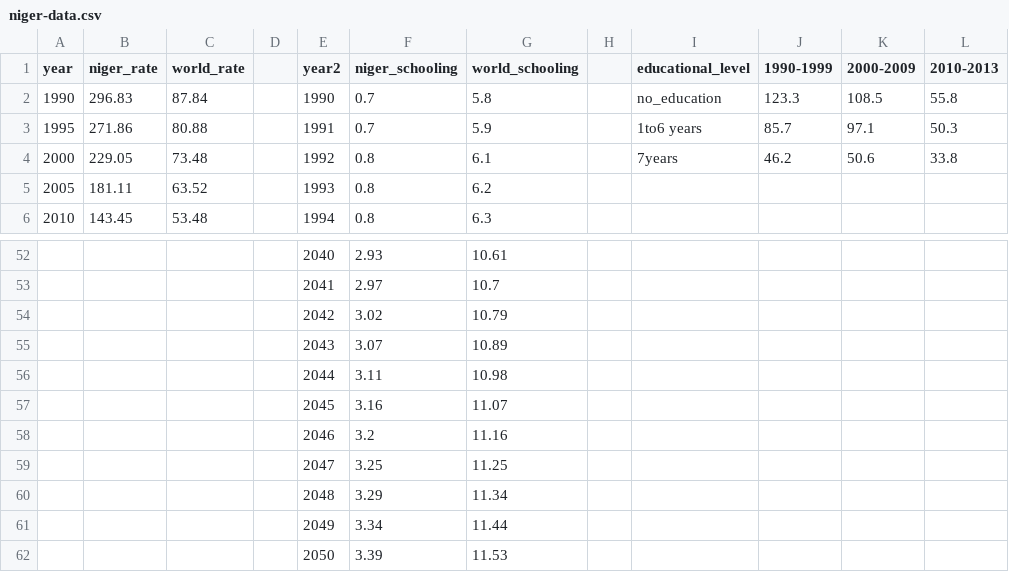
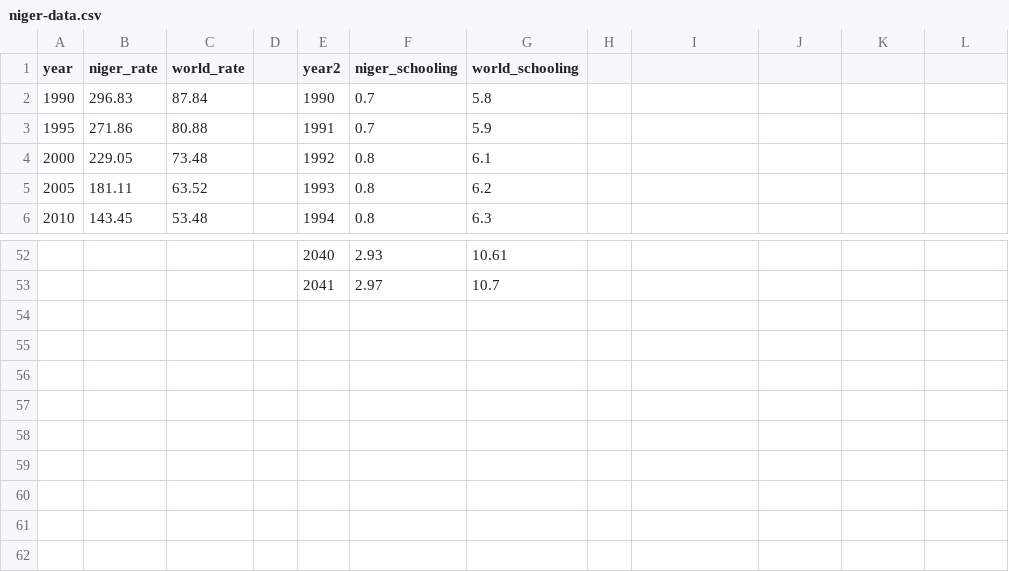
Before and after one commit to ramona21/niger-data, a CSV file: niger-data.csv, drawn as a sheet; only a part is shown, gaps mark what is left out.

Commit message:
Add files via upload

```diff
--- a/niger-data.csv
+++ b/niger-data.csv
@@ -1,5 +1,5 @@
-year,niger_rate,world_rate,,year2,niger_schooling,world_schooling,,educational_level,1990-1999,2000-2009,2010-2013,,,,,,,,,,
-1990,296.83,87.84,,1990,0.7,5.8,,no_education,123.3,108.5,55.8,,,,,,,,,,
-1995,271.86,80.88,,1991,0.7,5.9,,1to6 years,85.7,97.1,50.3,,,,,,,,,,
-2000,229.05,73.48,,1992,0.8,6.1,,7years ,46.2,50.6,33.8,,,,,,,,,,
+year ,niger_rate,world_rate,,year2,niger_schooling,world_schooling,,,,,,,,,,,,,,,
+1990,296.83,87.84,,1990,0.7,5.8,,,,,,,,,,,,,,,
+1995,271.86,80.88,,1991,0.7,5.9,,,,,,,,,,,,,,,
+2000,229.05,73.48,,1992,0.8,6.1,,,,,,,,,,,,,,,
 2005,181.11,63.52,,1993,0.8,6.2,,,,,,,,,,,,,,,
@@ -53,10 +53 @@ year,niger_rate,world_rate,,year2,niger_schooling,world_schooling,,educational_l
 ,,,,2041,2.97,10.7,,,,,,,,,,,,,,,
-,,,,2042,3.02,10.79,,,,,,,,,,,,,,,
-,,,,2043,3.07,10.89,,,,,,,,,,,,,,,
-,,,,2044,3.11,10.98,,,,,,,,,,,,,,,
-,,,,2045,3.16,11.07,,,,,,,,,,,,,,,
-,,,,2046,3.2,11.16,,,,,,,,,,,,,,,
-,,,,2047,3.25,11.25,,,,,,,,,,,,,,,
-,,,,2048,3.29,11.34,,,,,,,,,,,,,,,
-,,,,2049,3.34,11.44,,,,,,,,,,,,,,,
-,,,,2050,3.39,11.53,,,,,,,,,,,,,,,
```
